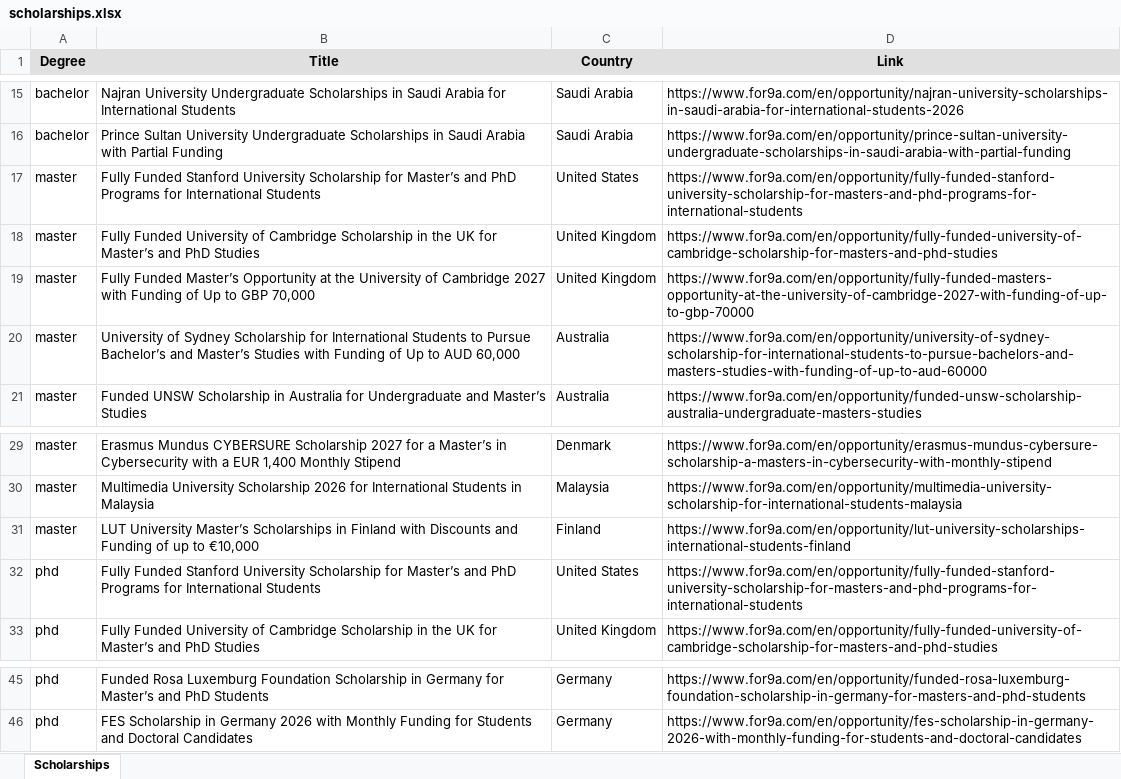
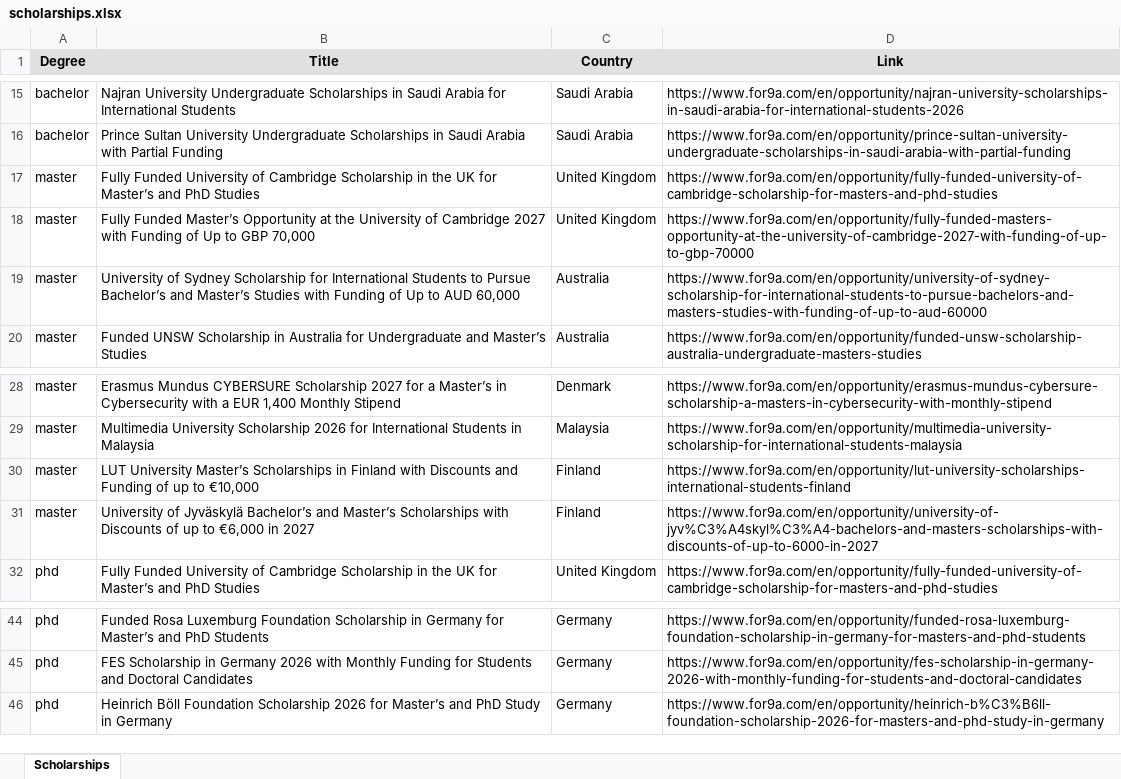
Before and after one commit to habibamer/scholarship-aggregator, an Excel workbook: scholarships.xlsx, sheet Scholarships, drawn as a sheet; only a part is shown, gaps mark what is left out; values as stored, in another font and other column widths than the file's, no borders; removed rows and columns are numbered as before the commit, all else as after; the diff names each change by its address in the sheet, - before the commit and + after, or states it on an @@ line.

```diff
--- a/scholarships.xlsx (sheet Scholarships)
+++ b/scholarships.xlsx (sheet Scholarships)
-row 17: master | Fully Funded Stanford University Scholarship for Master’s and PhD Programs for International Students | United States | https://www.for9a.com/en/opportunity/fully-funded-stanford-university-scholarship-for-masters-and-phd-programs-for-international-students
-row 32: phd | Fully Funded Stanford University Scholarship for Master’s and PhD Programs for International Students | United States | https://www.for9a.com/en/opportunity/fully-funded-stanford-university-scholarship-for-masters-and-phd-programs-for-international-students
+row 31: master | University of Jyväskylä Bachelor’s and Master’s Scholarships with Discounts of up to €6,000 in 2027 | Finland | https://www.for9a.com/en/opportunity/university-of-jyv%C3%A4skyl%C3%A4-bachelors-and-masters-scholarships-with-discounts-of-up-to-6000-in-2027
+row 46: phd | Heinrich Böll Foundation Scholarship 2026 for Master’s and PhD Study in Germany | Germany | https://www.for9a.com/en/opportunity/heinrich-b%C3%B6ll-foundation-scholarship-2026-for-masters-and-phd-study-in-germany
```
Also changed, not shown: 1 other file.
